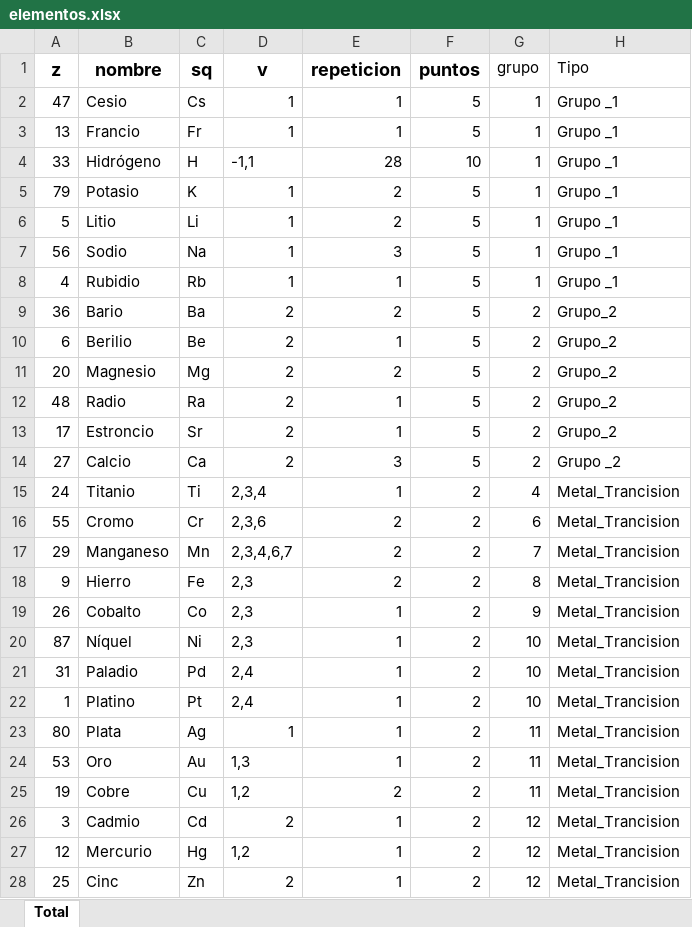
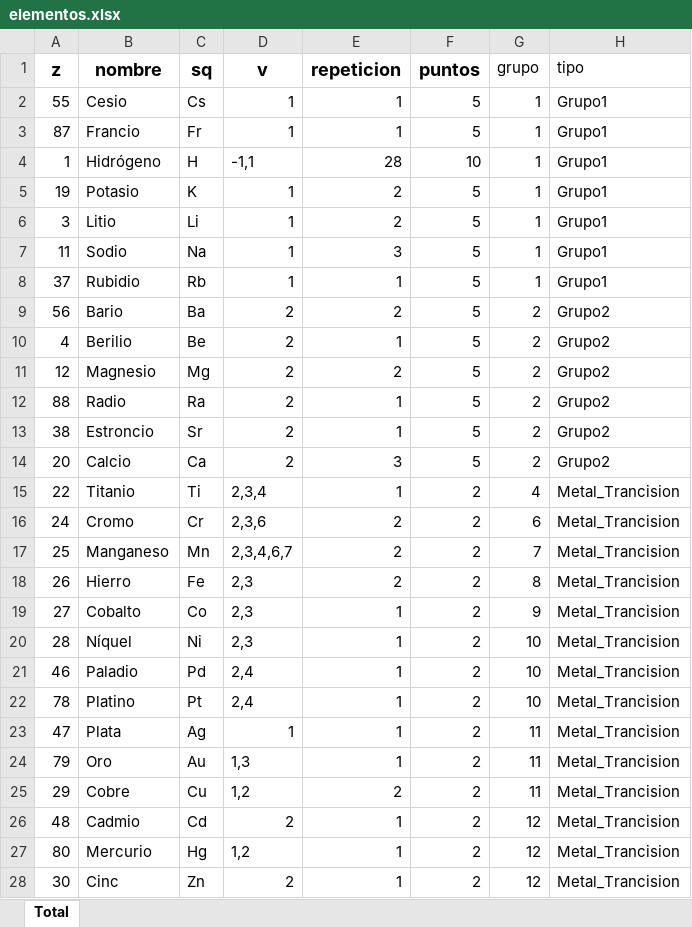
Before and after one commit to JavierRibaldelRio/Formulacion, an Excel workbook: Hojas de Cálculo/elementos.xlsx, sheet Total, drawn as a sheet; only a part is shown; values as stored, in another font and other column widths than the file's, no borders; charts and pictures not drawn; the diff covers the shown part only; the diff names each change by its address in the sheet, - before the commit and + after, or states it on an @@ line.

```diff
--- a/Hojas de Cálculo/elementos.xlsx (sheet Total)
+++ b/Hojas de Cálculo/elementos.xlsx (sheet Total)
-H1: Tipo
+H1: tipo
-A2 (z): 47
+A2 (z): 55
-H2:H8 (tipo): Grupo _1
+H2:H8 (tipo): Grupo1
-A3 (z): 13
+A3 (z): 87
-A4 (z): 33
+A4 (z): 1
-A5 (z): 79
+A5 (z): 19
-A6 (z): 5
+A6 (z): 3
-A7 (z): 56
+A7 (z): 11
-A8 (z): 4
+A8 (z): 37
-A9 (z): 36
+A9 (z): 56
-H9:H13 (tipo): Grupo_2
+H9:H13 (tipo): Grupo2
-A10 (z): 6
+A10 (z): 4
-A11 (z): 20
+A11 (z): 12
-A12 (z): 48
+A12 (z): 88
-A13 (z): 17
+A13 (z): 38
-A14 (z): 27
+A14 (z): 20
-H14 (tipo): Grupo _2
+H14 (tipo): Grupo2
-A15 (z): 24
+A15 (z): 22
-A16 (z): 55
+A16 (z): 24
-A17 (z): 29
+A17 (z): 25
-A18 (z): 9
+A18 (z): 26
-A19 (z): 26
+A19 (z): 27
-A20 (z): 87
+A20 (z): 28
-A21 (z): 31
+A21 (z): 46
-A22 (z): 1
+A22 (z): 78
-A23 (z): 80
+A23 (z): 47
-A24 (z): 53
+A24 (z): 79
-A25 (z): 19
+A25 (z): 29
-A26 (z): 3
+A26 (z): 48
-A27 (z): 12
+A27 (z): 80
-A28 (z): 25
+A28 (z): 30
```
Also changed, not shown: 34 edited cells elsewhere in this sheet, 9 other files.
